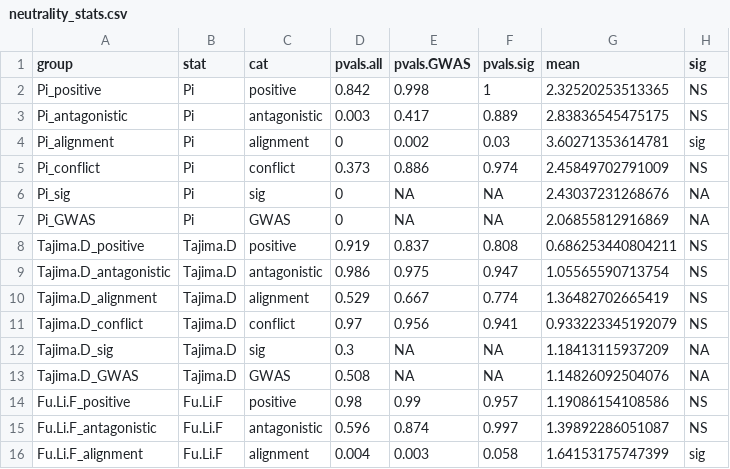
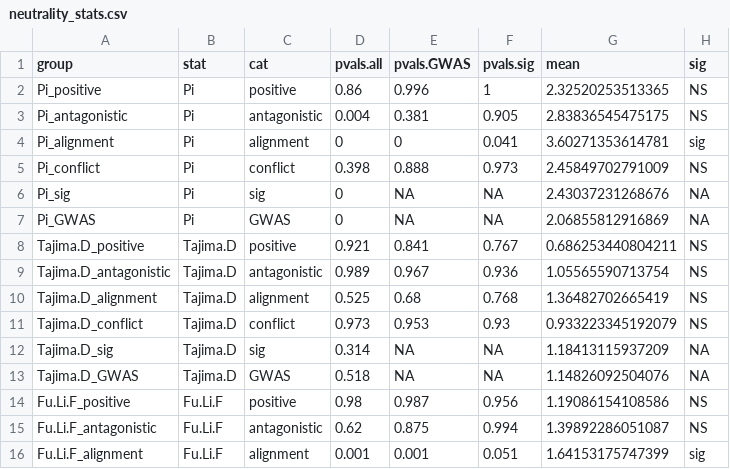
Before and after one commit to mariale4915/complex_genetics_of_symbiosis, a CSV file: Genetics_conflict_cooperation/GWAS/Data_output/neutrality_stats.csv, drawn as a sheet; only a part is shown; the diff covers the shown part only.

```diff
--- a/Genetics_conflict_cooperation/GWAS/Data_output/neutrality_stats.csv
+++ b/Genetics_conflict_cooperation/GWAS/Data_output/neutrality_stats.csv
@@ -1,16 +1,16 @@
 "group","stat","cat","pvals.all","pvals.GWAS","pvals.sig","mean","sig"
-"Pi_positive","Pi","positive",0.842,0.998,1,2.32520253513365,"NS"
-"Pi_antagonistic","Pi","antagonistic",0.003,0.417,0.889,2.83836545475175,"NS"
-"Pi_alignment","Pi","alignment",0,0.002,0.03,3.60271353614781,"sig"
-"Pi_conflict","Pi","conflict",0.373,0.886,0.974,2.45849702791009,"NS"
+"Pi_positive","Pi","positive",0.86,0.996,1,2.32520253513365,"NS"
+"Pi_antagonistic","Pi","antagonistic",0.004,0.381,0.905,2.83836545475175,"NS"
+"Pi_alignment","Pi","alignment",0,0,0.041,3.60271353614781,"sig"
+"Pi_conflict","Pi","conflict",0.398,0.888,0.973,2.45849702791009,"NS"
 "Pi_sig","Pi","sig",0,NA,NA,2.43037231268676,NA
 "Pi_GWAS","Pi","GWAS",0,NA,NA,2.06855812916869,NA
-"Tajima.D_positive","Tajima.D","positive",0.919,0.837,0.808,0.686253440804211,"NS"
-"Tajima.D_antagonistic","Tajima.D","antagonistic",0.986,0.975,0.947,1.05565590713754,"NS"
-"Tajima.D_alignment","Tajima.D","alignment",0.529,0.667,0.774,1.36482702665419,"NS"
-"Tajima.D_conflict","Tajima.D","conflict",0.97,0.956,0.941,0.933223345192079,"NS"
-"Tajima.D_sig","Tajima.D","sig",0.3,NA,NA,1.18413115937209,NA
-"Tajima.D_GWAS","Tajima.D","GWAS",0.508,NA,NA,1.14826092504076,NA
-"Fu.Li.F_positive","Fu.Li.F","positive",0.98,0.99,0.957,1.19086154108586,"NS"
-"Fu.Li.F_antagonistic","Fu.Li.F","antagonistic",0.596,0.874,0.997,1.39892286051087,"NS"
-"Fu.Li.F_alignment","Fu.Li.F","alignment",0.004,0.003,0.058,1.64153175747399,"sig"
+"Tajima.D_positive","Tajima.D","positive",0.921,0.841,0.767,0.686253440804211,"NS"
+"Tajima.D_antagonistic","Tajima.D","antagonistic",0.989,0.967,0.936,1.05565590713754,"NS"
+"Tajima.D_alignment","Tajima.D","alignment",0.525,0.68,0.768,1.36482702665419,"NS"
+"Tajima.D_conflict","Tajima.D","conflict",0.973,0.953,0.93,0.933223345192079,"NS"
+"Tajima.D_sig","Tajima.D","sig",0.314,NA,NA,1.18413115937209,NA
+"Tajima.D_GWAS","Tajima.D","GWAS",0.518,NA,NA,1.14826092504076,NA
+"Fu.Li.F_positive","Fu.Li.F","positive",0.98,0.987,0.956,1.19086154108586,"NS"
+"Fu.Li.F_antagonistic","Fu.Li.F","antagonistic",0.62,0.875,0.994,1.39892286051087,"NS"
+"Fu.Li.F_alignment","Fu.Li.F","alignment",0.001,0.001,0.051,1.64153175747399,"sig"
```
Also changed, not shown: 14 edited cells elsewhere in this file, 27 other files.
